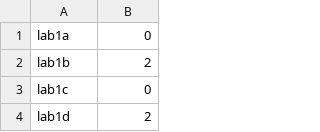
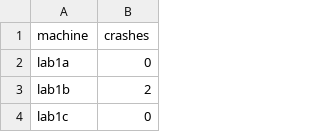
Before and after one commit to haynesie/Whither, a CSV file: CrashesByMachine.csv, drawn as a sheet; only a part is shown; the shorter side is filled out with more unchanged rows.

```diff
--- a/CrashesByMachine.csv
+++ b/CrashesByMachine.csv
@@ -1 +1,2 @@
+machine,crashes
 lab1a, 0
```
Also changed, not shown: 3 other files.
